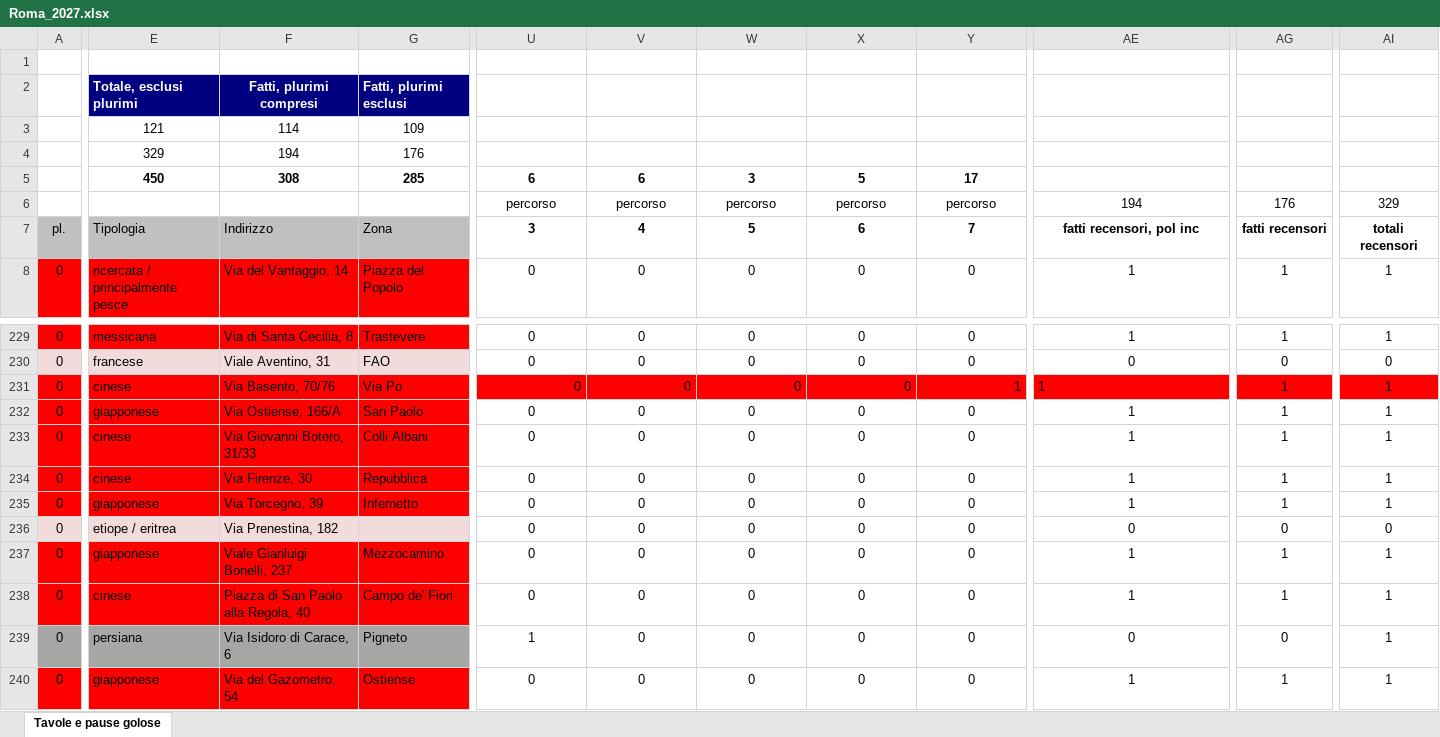
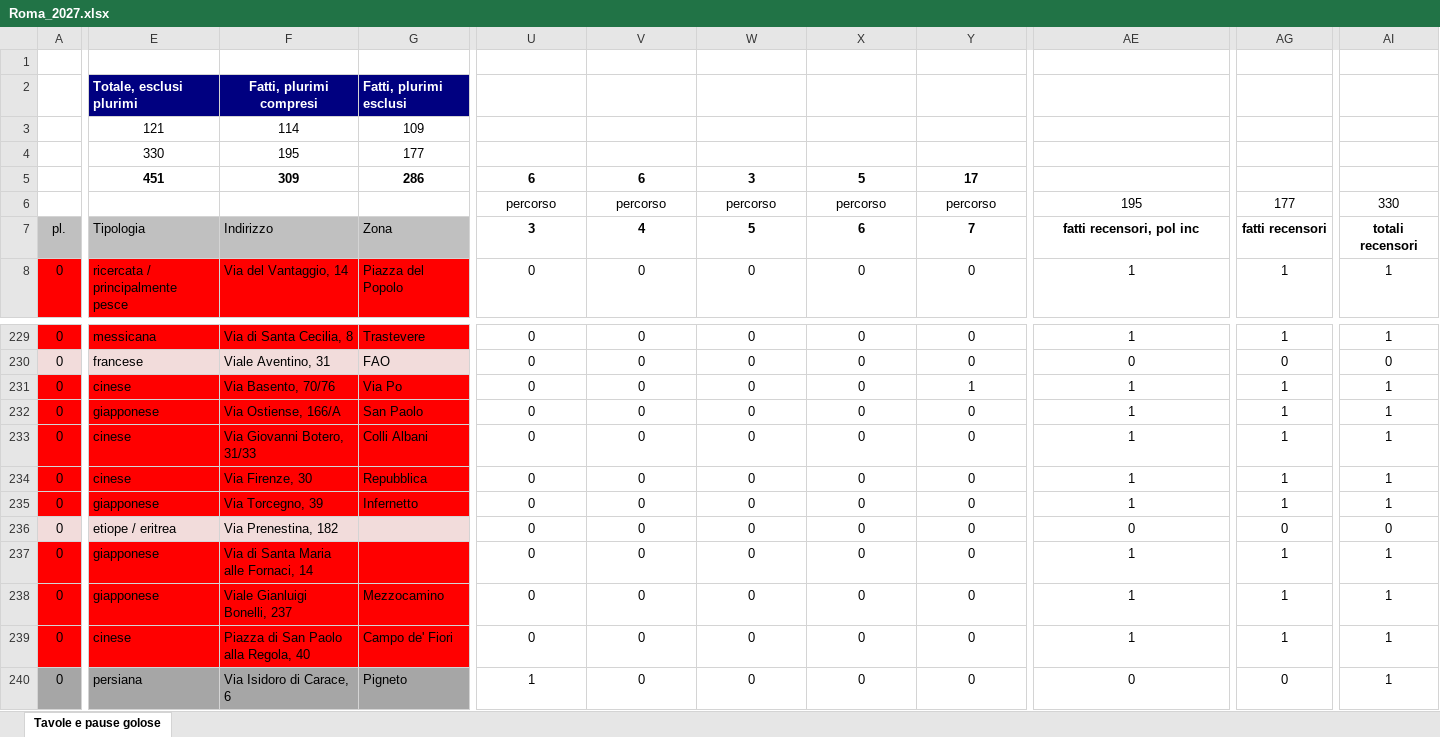
Before and after one commit to pecoraneraeditore/mappa-ristoranti, an Excel workbook: Roma_2027.xlsx, sheet Tavole e pause golose, drawn as a sheet; only a part is shown, gaps mark what is left out; the shorter side is filled out with more unchanged rows; values as stored, in another font and other column widths than the file's, no borders; rows hold the shown columns only; the diff covers the shown part only; the diff names each change by its address in the sheet, - before the commit and + after, or states it on an @@ line.

```diff
--- a/Roma_2027.xlsx (sheet Tavole e pause golose)
+++ b/Roma_2027.xlsx (sheet Tavole e pause golose)
-E4: 329
+E4: 330
-F4: 194
+F4: 195
-G4: 176
+G4: 177
-E5: 450
+E5: 451
-F5: 308
+F5: 309
-G5: 285
+G5: 286
-AE6: 194
+AE6: 195
-AG6: 176
+AG6: 177
-AI6: 329
+AI6: 330
-U231:AI231 fill: #FF0000
+U231:AI231 fill: none
-U231:Y231 alignment: right
+U231:Y231 alignment: center
-AE231 alignment: left
+AE231 alignment: center
+row 237: 0 | giapponese | Via di Santa Maria alle Fornaci, 14 |  | 0 | 0 | 0 | 0 | 0 | 1 | 1 | 1
```
Also changed, not shown: cell formats elsewhere in this sheet, formulas that keep their value, 3 other files.
